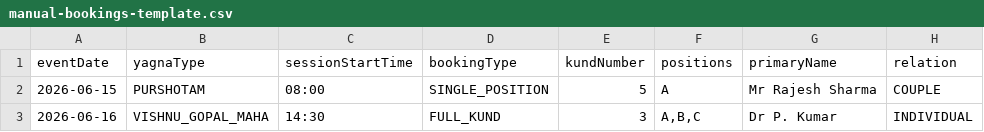
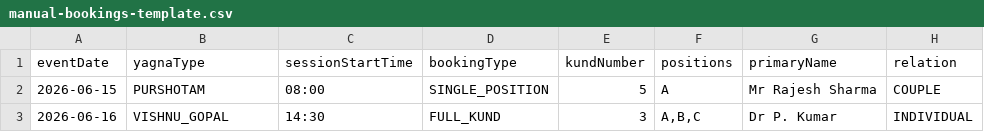
Before and after one commit to mana170183uk/somayagna-london, a CSV file: public/templates/manual-bookings-template.csv, drawn as a sheet; only a part is shown; the diff names each change by its address in the sheet, - before the commit and + after, or states it on an @@ line.

```diff
--- a/public/templates/manual-bookings-template.csv
+++ b/public/templates/manual-bookings-template.csv
-B3 (yagnaType): VISHNU_GOPAL_MAHA
+B3 (yagnaType): VISHNU_GOPAL
```
Also changed, not shown: 1 other file.
